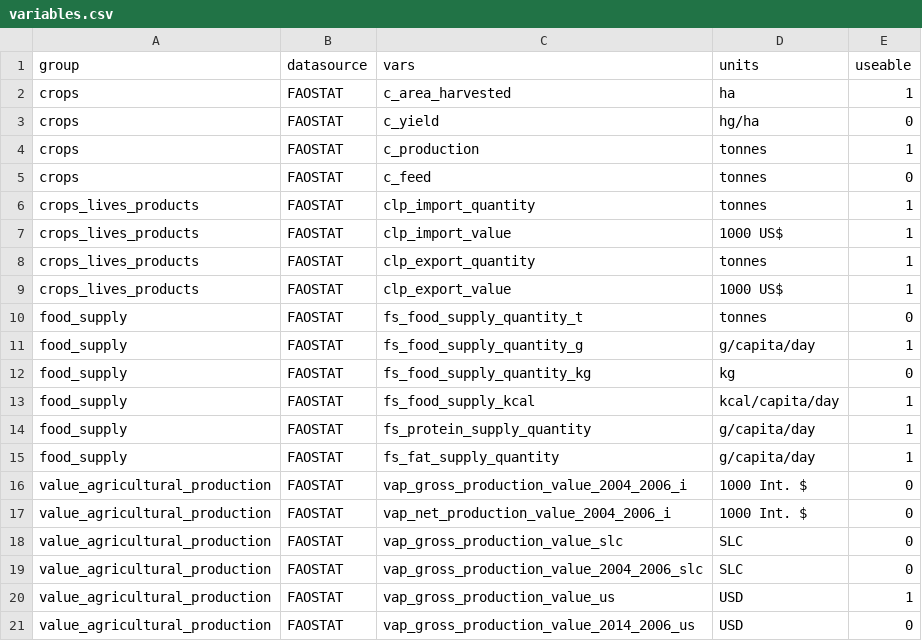
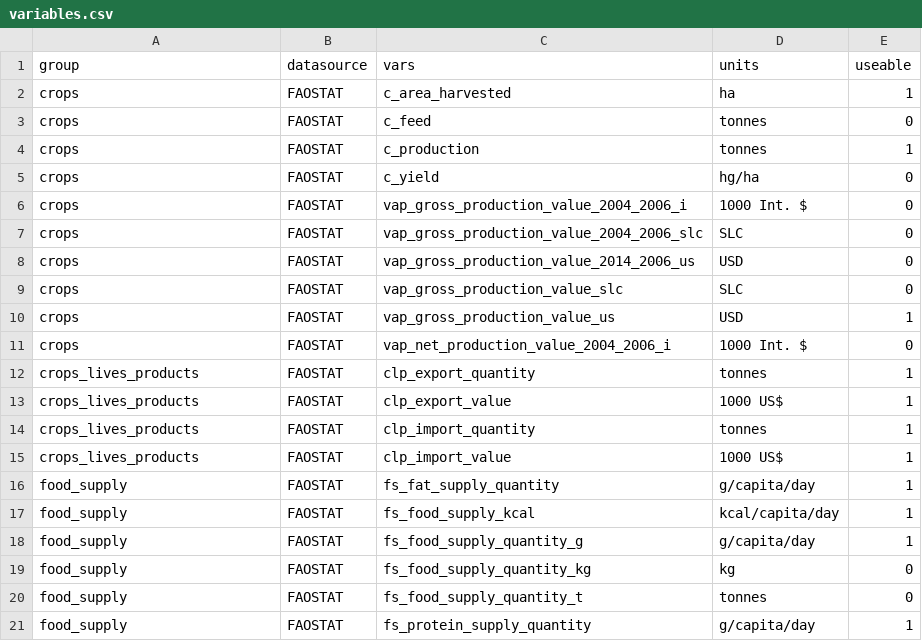
Before and after one commit to CIAT-DAPA/PlantTreatyInterdependence, a CSV file: src/R/conf/variables.csv, drawn as a sheet.

```diff
--- a/src/R/conf/variables.csv
+++ b/src/R/conf/variables.csv
@@ -2,20 +2,20 @@ group,datasource,vars,units,useable
 crops,FAOSTAT,c_area_harvested,ha,1
+crops,FAOSTAT,c_feed,tonnes,0
+crops,FAOSTAT,c_production,tonnes,1
 crops,FAOSTAT,c_yield,hg/ha,0
-crops,FAOSTAT,c_production,tonnes,1
-crops,FAOSTAT,c_feed,tonnes,0
+crops,FAOSTAT,vap_gross_production_value_2004_2006_i,1000 Int. $,0
+crops,FAOSTAT,vap_gross_production_value_2004_2006_slc,SLC,0
+crops,FAOSTAT,vap_gross_production_value_2014_2006_us,USD,0
+crops,FAOSTAT,vap_gross_production_value_slc,SLC,0
+crops,FAOSTAT,vap_gross_production_value_us,USD,1
+crops,FAOSTAT,vap_net_production_value_2004_2006_i,1000 Int. $,0
+crops_lives_products,FAOSTAT,clp_export_quantity,tonnes,1
+crops_lives_products,FAOSTAT,clp_export_value,1000 US$,1
 crops_lives_products,FAOSTAT,clp_import_quantity,tonnes,1
 crops_lives_products,FAOSTAT,clp_import_value,1000 US$,1
-crops_lives_products,FAOSTAT,clp_export_quantity,tonnes,1
-crops_lives_products,FAOSTAT,clp_export_value,1000 US$,1
-food_supply,FAOSTAT,fs_food_supply_quantity_t,tonnes,0
+food_supply,FAOSTAT,fs_fat_supply_quantity,g/capita/day,1
+food_supply,FAOSTAT,fs_food_supply_kcal,kcal/capita/day,1
 food_supply,FAOSTAT,fs_food_supply_quantity_g,g/capita/day,1
 food_supply,FAOSTAT,fs_food_supply_quantity_kg,kg,0
-food_supply,FAOSTAT,fs_food_supply_kcal,kcal/capita/day,1
+food_supply,FAOSTAT,fs_food_supply_quantity_t,tonnes,0
 food_supply,FAOSTAT,fs_protein_supply_quantity,g/capita/day,1
-food_supply,FAOSTAT,fs_fat_supply_quantity,g/capita/day,1
-value_agricultural_production,FAOSTAT,vap_gross_production_value_2004_2006_i,1000 Int. $,0
-value_agricultural_production,FAOSTAT,vap_net_production_value_2004_2006_i,1000 Int. $,0
-value_agricultural_production,FAOSTAT,vap_gross_production_value_slc,SLC,0
-value_agricultural_production,FAOSTAT,vap_gross_production_value_2004_2006_slc,SLC,0
-value_agricultural_production,FAOSTAT,vap_gross_production_value_us,USD,1
-value_agricultural_production,FAOSTAT,vap_gross_production_value_2014_2006_us,USD,0
```
Also changed, not shown: src/R/conf/crops.csv, src/R/conf/faostat/species_list.csv, 13 other files.
